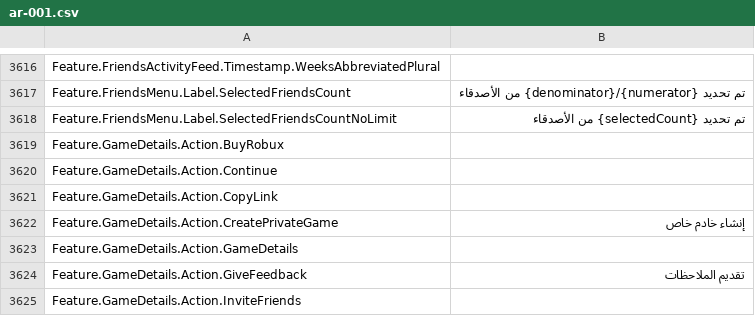
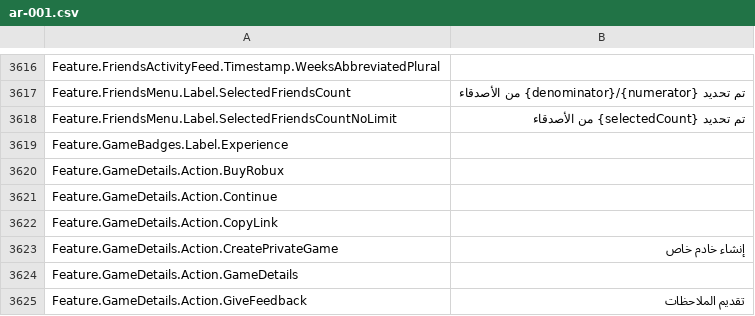
Before and after one commit to EliCauvert/Roblox-Datamining, a CSV file: UniversalApp/Locales/Common/ar-001.csv, drawn as a sheet; only a part is shown, gaps mark what is left out; the shorter side is filled out with more unchanged rows; the diff names each change by its address in the sheet, - before the commit and + after, or states it on an @@ line.

Commit message:
UniversalApp (15659)

```diff
--- a/UniversalApp/Locales/Common/ar-001.csv
+++ b/UniversalApp/Locales/Common/ar-001.csv
+row 3619: Feature.GameBadges.Label.Experience
```
Also changed, not shown: UniversalApp/Locales/Common/de-de.csv, UniversalApp/Locales/Common/en-us.csv, 24 other files.
